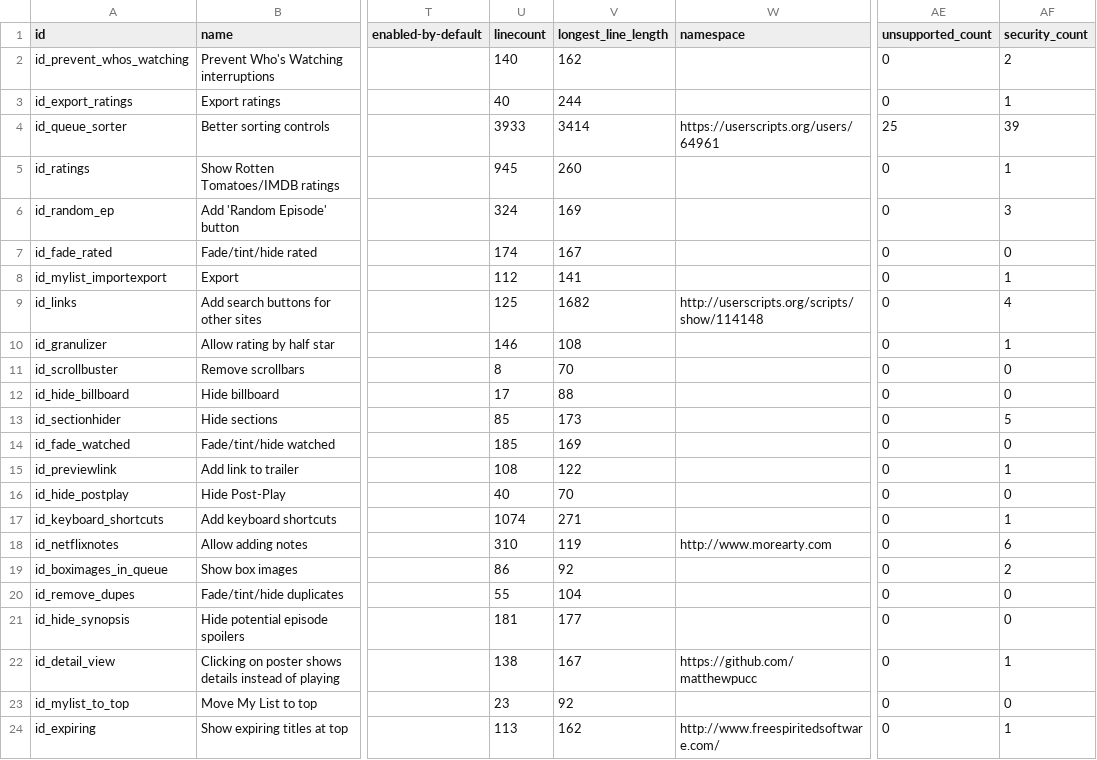
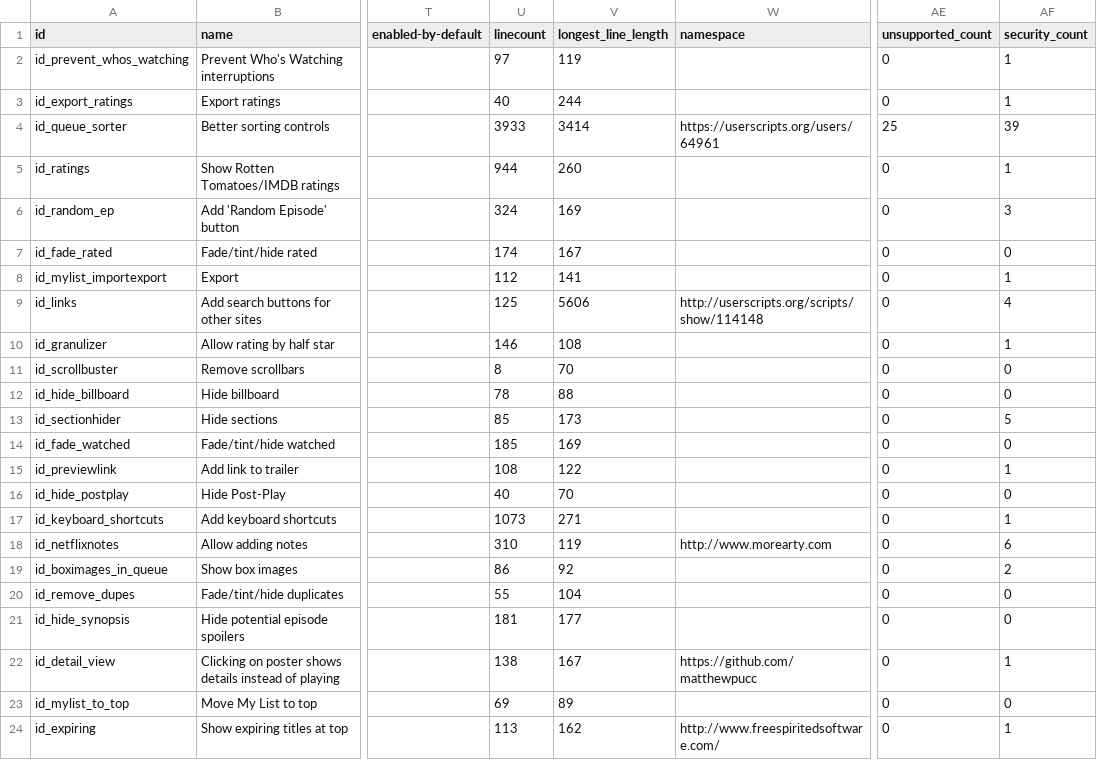
Before and after one commit to jaredsohn/flix_plus, a CSV file: script_info.csv, drawn as a sheet; only a part is shown, gaps mark what is left out; the diff names each change by its address in the sheet, - before the commit and + after, or states it on an @@ line.

Commit message:
Flix Plus 3.1 Fixed major bugs in Prevent Whos Watching, Move My List to Top Big improvements when interacting with interface by removing all attribute-based mutation observers (except for one, which has been heavily isolated) Reduced overall size of embedded scripts to speed up load time Improved Rotten Tomatoes icon in links to not show heavily aliased white border

```diff
--- a/script_info.csv
+++ b/script_info.csv
-U2 (linecount): 140
+U2 (linecount): 97
-V2 (longest_line_length): 162
+V2 (longest_line_length): 119
-AF2 (security_count): 2
+AF2 (security_count): 1
-U5 (linecount): 945
+U5 (linecount): 944
-V9 (longest_line_length): 1682
+V9 (longest_line_length): 5606
-U12 (linecount): 17
+U12 (linecount): 78
-U17 (linecount): 1074
+U17 (linecount): 1073
-U23 (linecount): 23
+U23 (linecount): 69
-V23 (longest_line_length): 92
+V23 (longest_line_length): 89
```
Also changed, not shown: 10 other files.
